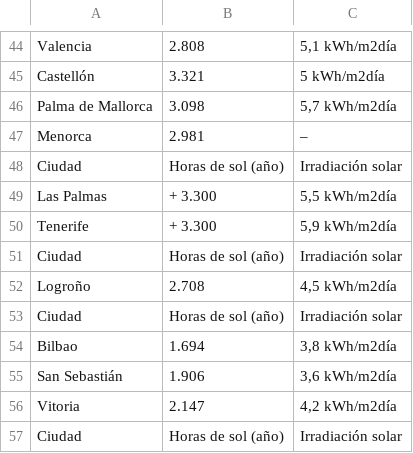
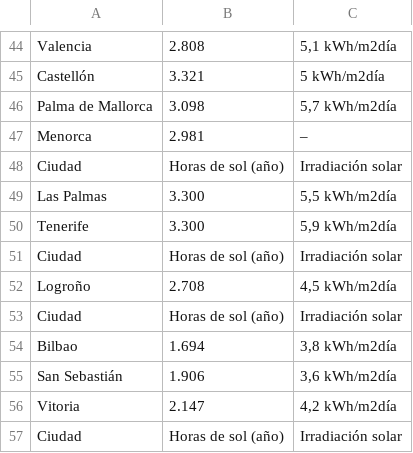
Before and after one commit to datasilvia/data-wrangling-project, a CSV file: datos_solares.csv, drawn as a sheet; only a part is shown, gaps mark what is left out.

Commit message:
Horas_solares

```diff
--- a/datos_solares.csv
+++ b/datos_solares.csv
@@ -48,4 +48,4 @@ Menorca,2.981,–
 Ciudad,Horas de sol (año),Irradiación solar
-Las Palmas,+ 3.300,"5,5 kWh/m2día"
-Tenerife,+ 3.300,"5,9 kWh/m2día"
+Las Palmas,3.300,"5,5 kWh/m2día"
+Tenerife,3.300,"5,9 kWh/m2día"
 Ciudad,Horas de sol (año),Irradiación solar
```
Also changed, not shown: 5 other files.
